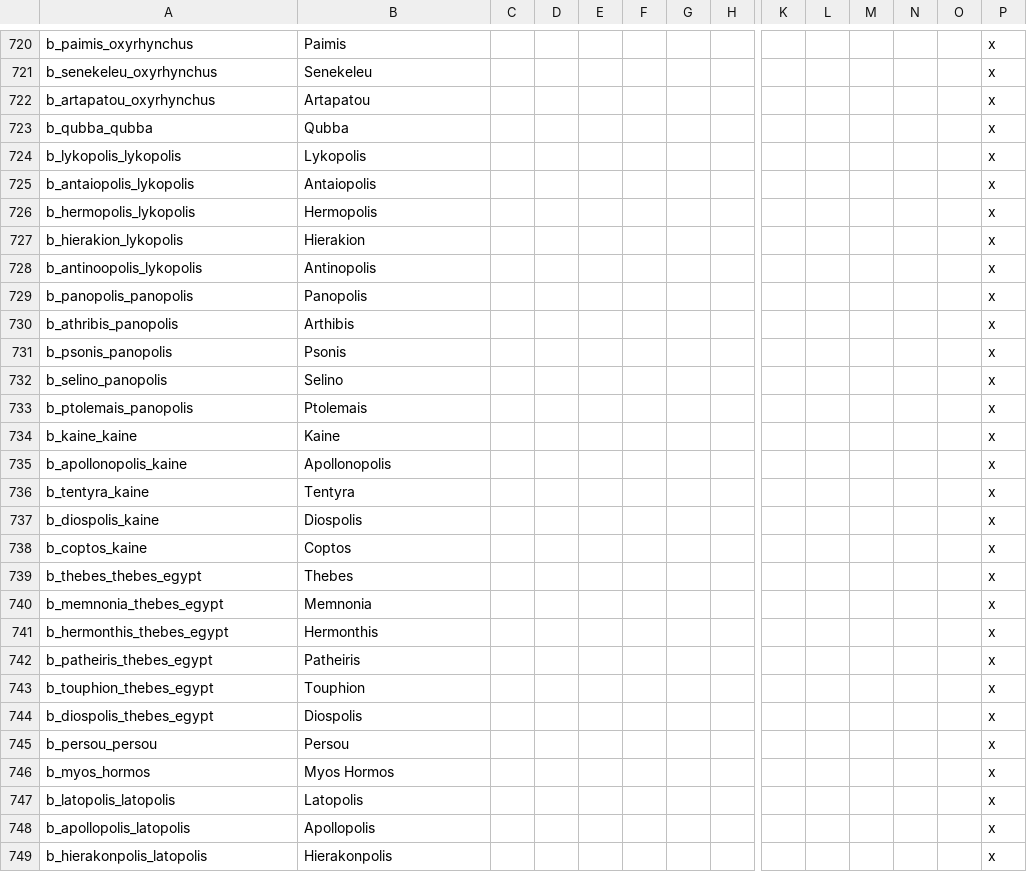
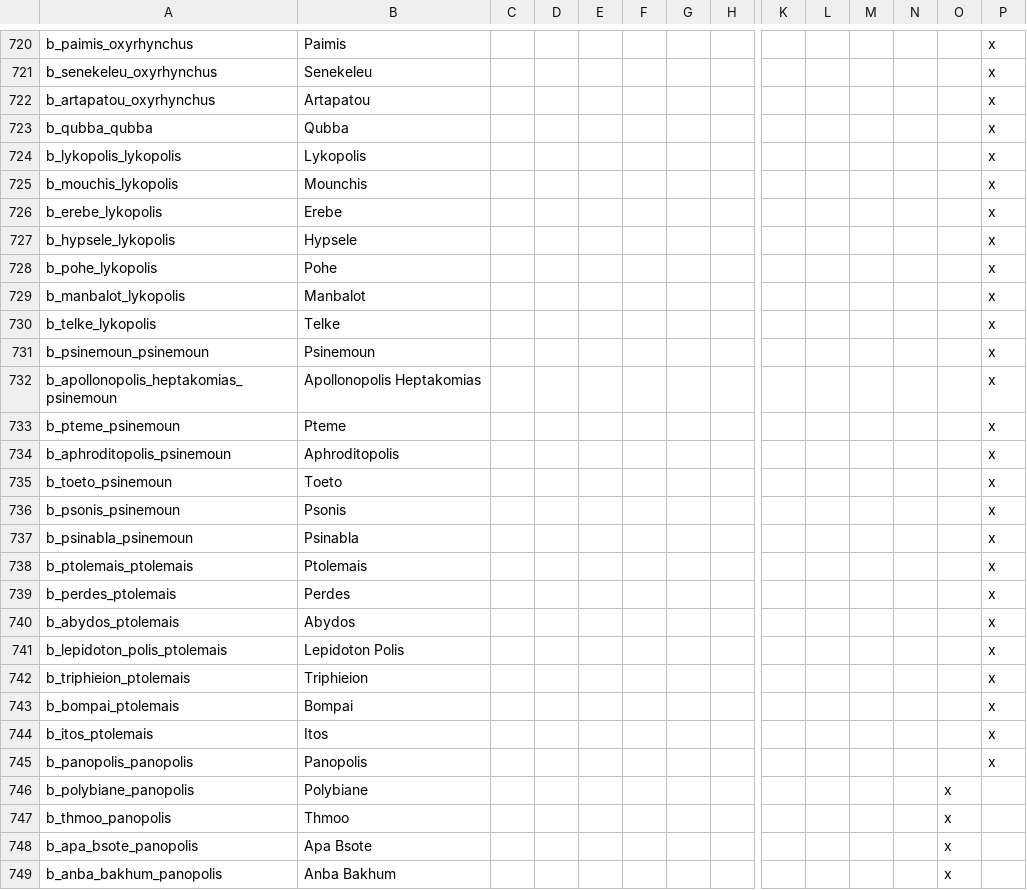
Before and after one commit to tannerflick4/Diadochi-Kings-Revival, a CSV file: DK Map Work/localisation/BARONIES.csv, drawn as a sheet; only a part is shown, gaps mark what is left out; the shorter side is filled out with more unchanged rows; removed rows and columns are numbered as before the commit, all else as after; rows hold the shown columns only; the diff covers the shown part only; the diff names each change by its address in the sheet, - before the commit and + after, or states it on an @@ line.

```diff
--- a/DK Map Work/localisation/BARONIES.csv
+++ b/DK Map Work/localisation/BARONIES.csv
+row 725: b_mouchis_lykopolis | Mounchis |  |  |  |  |  |  |  |  |  |  |  | x
+row 726: b_erebe_lykopolis | Erebe |  |  |  |  |  |  |  |  |  |  |  | x
+row 727: b_hypsele_lykopolis | Hypsele |  |  |  |  |  |  |  |  |  |  |  | x
+row 728: b_pohe_lykopolis | Pohe |  |  |  |  |  |  |  |  |  |  |  | x
+row 729: b_manbalot_lykopolis | Manbalot |  |  |  |  |  |  |  |  |  |  |  | x
+row 730: b_telke_lykopolis | Telke |  |  |  |  |  |  |  |  |  |  |  | x
+row 731: b_psinemoun_psinemoun | Psinemoun |  |  |  |  |  |  |  |  |  |  |  | x
+row 732: b_apollonopolis_heptakomias_psinemoun | Apollonopolis Heptakomias |  |  |  |  |  |  |  |  |  |  |  | x
+row 733: b_pteme_psinemoun | Pteme |  |  |  |  |  |  |  |  |  |  |  | x
-A734: b_antaiopolis_lykopolis
+A734: b_aphroditopolis_psinemoun
-B734: Antaiopolis
+B734: Aphroditopolis
+row 735: b_toeto_psinemoun | Toeto |  |  |  |  |  |  |  |  |  |  |  | x
+row 736: b_psonis_psinemoun | Psonis |  |  |  |  |  |  |  |  |  |  |  | x
+row 737: b_psinabla_psinemoun | Psinabla |  |  |  |  |  |  |  |  |  |  |  | x
-A738: b_hermopolis_lykopolis
+A738: b_ptolemais_ptolemais
-B738: Hermopolis
+B738: Ptolemais
-row 727: b_hierakion_lykopolis | Hierakion |  |  |  |  |  |  |  |  |  |  |  | x
+row 739: b_perdes_ptolemais | Perdes |  |  |  |  |  |  |  |  |  |  |  | x
+row 740: b_abydos_ptolemais | Abydos |  |  |  |  |  |  |  |  |  |  |  | x
-A741: b_antinoopolis_lykopolis
+A741: b_lepidoton_polis_ptolemais
-B741: Antinopolis
+B741: Lepidoton Polis
+row 742: b_triphieion_ptolemais | Triphieion |  |  |  |  |  |  |  |  |  |  |  | x
+row 743: b_bompai_ptolemais | Bompai |  |  |  |  |  |  |  |  |  |  |  | x
+row 744: b_itos_ptolemais | Itos |  |  |  |  |  |  |  |  |  |  |  | x
-row 730: b_athribis_panopolis | Arthibis |  |  |  |  |  |  |  |  |  |  |  | x
-row 731: b_psonis_panopolis | Psonis |  |  |  |  |  |  |  |  |  |  |  | x
-row 732: b_selino_panopolis | Selino |  |  |  |  |  |  |  |  |  |  |  | x
-row 733: b_ptolemais_panopolis | Ptolemais |  |  |  |  |  |  |  |  |  |  |  | x
+row 746: b_polybiane_panopolis | Polybiane |  |  |  |  |  |  |  |  |  |  | x
+row 747: b_thmoo_panopolis | Thmoo |  |  |  |  |  |  |  |  |  |  | x
+row 748: b_apa_bsote_panopolis | Apa Bsote |  |  |  |  |  |  |  |  |  |  | x
+row 749: b_anba_bakhum_panopolis | Anba Bakhum |  |  |  |  |  |  |  |  |  |  | x
```
Also changed, not shown: 2 added rows elsewhere in this file, 9 other files.
